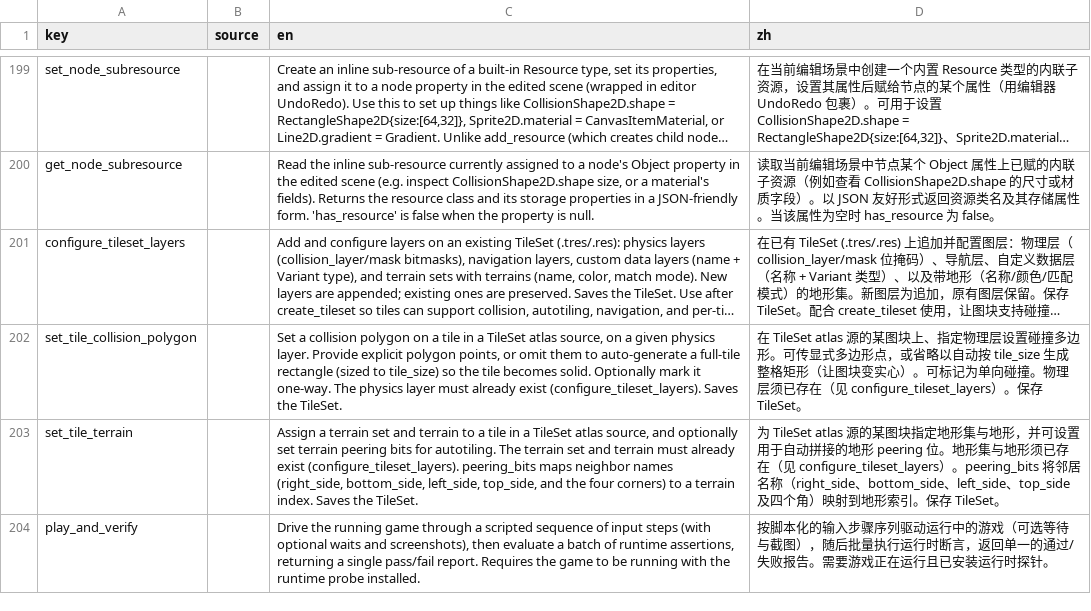
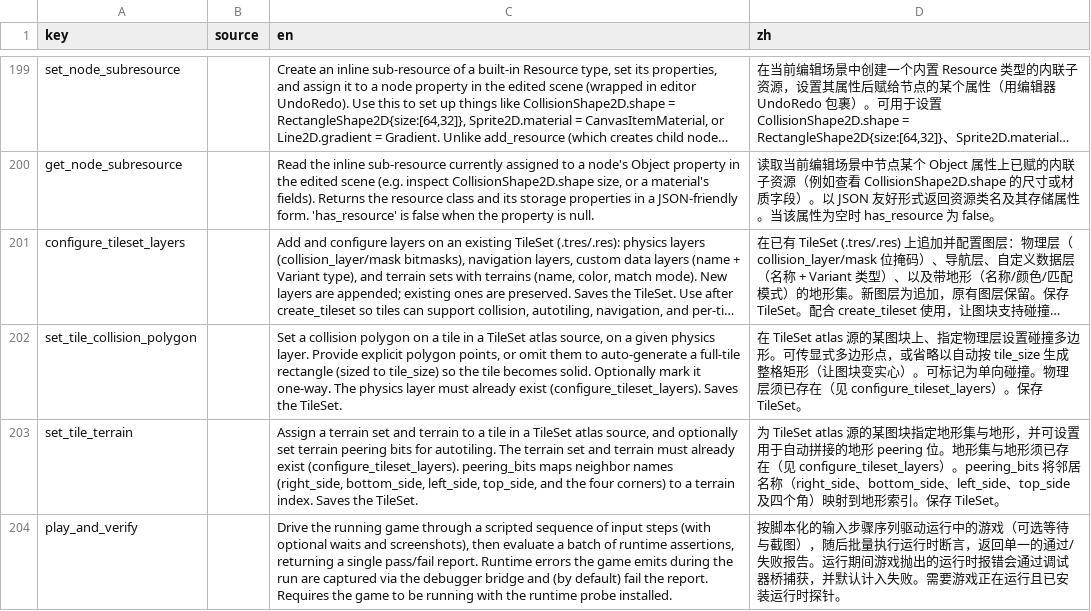
Before and after one commit to JiaHuiRed/RedGD, a CSV file: addons/godot_mcp/translations/tool_descriptions.csv, drawn as a sheet; only a part is shown, gaps mark what is left out; long unchanged cells end in ….

```diff
--- a/addons/godot_mcp/translations/tool_descriptions.csv
+++ b/addons/godot_mcp/translations/tool_descriptions.csv
@@ -203,2 +203,2 @@ set_tile_collision_polygon,,"Set a collision polygon on a tile in a TileSet atla
 set_tile_terrain,,"Assign a terrain set and terrain to a tile in a TileSet atlas source, and optionally set terrain peering bits for autotiling. The terrain set and terrain must already exist (configure_tileset_layers). peering_bits maps neighbor names (right_side, bottom_side, left_side, top_side, and the four corners) to a terrain index. Saves the TileSet.",为 TileSet atlas 源的某图块指定地形集与地形，并可设置用于自动拼接的地形 peering 位。地形集与地形须已存在（见 configure_tileset_layers）。peering_bits 将邻居名称（right_side、bottom_side、left_side、top_side 及四个角）映射到地形索引。保存 TileSet。
-play_and_verify,,"Drive the running game through a scripted sequence of input steps (with optional waits and screenshots), then evaluate a batch of runtime assertions, returning a single pass/fail report. Requires the game to be running with the runtime probe installed.",按脚本化的输入步骤序列驱动运行中的游戏（可选等待与截图），随后批量执行运行时断言，返回单一的通过/失败报告。需要游戏正在运行且已安装运行时探针。
+play_and_verify,,"Drive the running game through a scripted sequence of input steps (with optional waits and screenshots), then evaluate a batch of runtime assertions, returning a single pass/fail report. Runtime errors the game emits during the run are captured via the debugger bridge and (by default) fail the report. Requires the game to be running with the runtime probe installed.",按脚本化的输入步骤序列驱动运行中的游戏（可选等待与截图），随后批量执行运行时断言，返回单一的通过/失败报告。运行期间游戏抛出的运行时报错会通过调试器桥捕获，并默认计入失败。需要游戏正在运行且已安装运行时探针。
```
Also changed, not shown: 4 other files.
